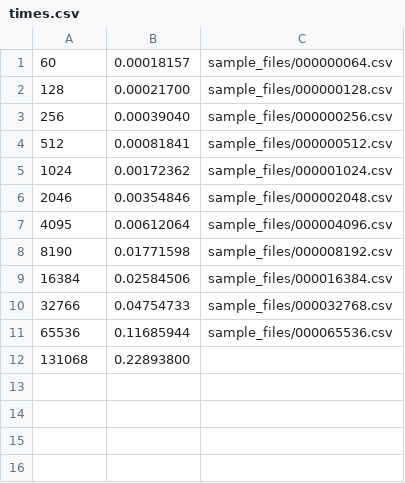
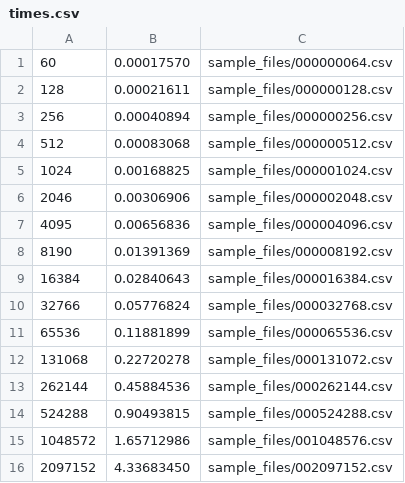
Before and after one commit to bondeje/peggy, a CSV file: examples/csv/times.csv, drawn as a sheet.

```diff
--- a/examples/csv/times.csv
+++ b/examples/csv/times.csv
@@ -1,12 +1,16 @@
-60, 0.00018157, sample_files/000000064.csv
-128, 0.00021700, sample_files/000000128.csv
-256, 0.00039040, sample_files/000000256.csv
-512, 0.00081841, sample_files/000000512.csv
-1024, 0.00172362, sample_files/000001024.csv
-2046, 0.00354846, sample_files/000002048.csv
-4095, 0.00612064, sample_files/000004096.csv
-8190, 0.01771598, sample_files/000008192.csv
-16384, 0.02584506, sample_files/000016384.csv
-32766, 0.04754733, sample_files/000032768.csv
-65536, 0.11685944, sample_files/000065536.csv
-131068, 0.22893800,
+60, 0.00017570, sample_files/000000064.csv
+128, 0.00021611, sample_files/000000128.csv
+256, 0.00040894, sample_files/000000256.csv
+512, 0.00083068, sample_files/000000512.csv
+1024, 0.00168825, sample_files/000001024.csv
+2046, 0.00306906, sample_files/000002048.csv
+4095, 0.00656836, sample_files/000004096.csv
+8190, 0.01391369, sample_files/000008192.csv
+16384, 0.02840643, sample_files/000016384.csv
+32766, 0.05776824, sample_files/000032768.csv
+65536, 0.11881899, sample_files/000065536.csv
+131068, 0.22720278, sample_files/000131072.csv
+262144, 0.45884536, sample_files/000262144.csv
+524288, 0.90493815, sample_files/000524288.csv
+1048572, 1.65712986, sample_files/001048576.csv
+2097152, 4.33683450, sample_files/002097152.csv
```
Also changed, not shown: 5 other files.
